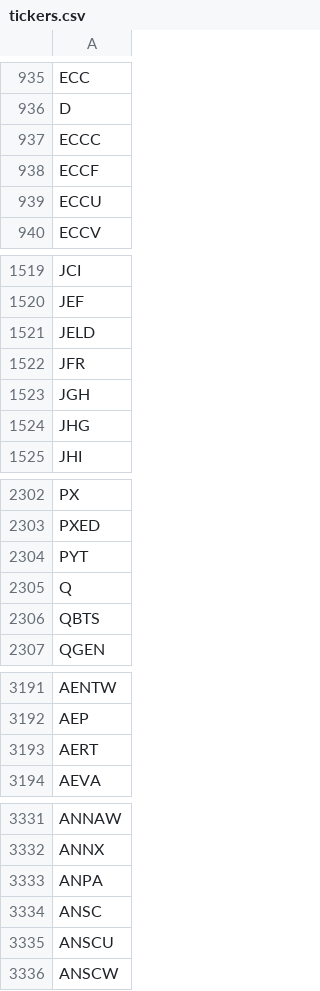
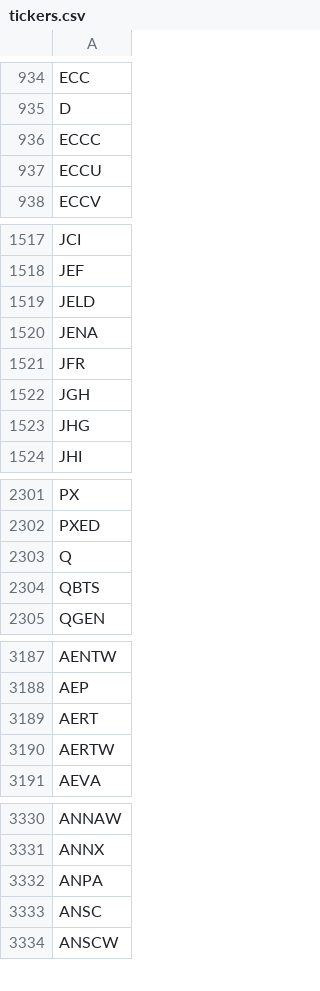
Before and after one commit to Tonomasan/Momentum-app_NYSE_NASDAQ_HTML, a CSV file: tickers.csv, drawn as a sheet; only a part is shown, gaps mark what is left out; removed rows and columns are numbered as before the commit, all else as after; the diff covers the shown part only; the diff names each change by its address in the sheet, - before the commit and + after, or states it on an @@ line.

```diff
--- a/tickers.csv
+++ b/tickers.csv
-row 938: ECCF
+row 1520: JENA
-row 2304: PYT
+row 3190: AERTW
-row 3335: ANSCU
```
Also changed, not shown: 33 added rows, 33 removed rows and 1 edited cell elsewhere in this file, momentum_data.csv, 2 other files.
